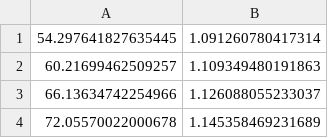
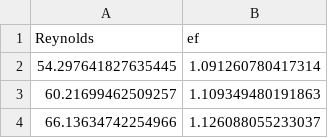
Before and after one commit to ablizarbe/Microprop, a CSV file: ef_data.csv, drawn as a sheet; only a part is shown; the shorter side is filled out with more unchanged rows; the diff names each change by its address in the sheet, - before the commit and + after, or states it on an @@ line.

```diff
--- a/ef_data.csv
+++ b/ef_data.csv
+row 1: Reynolds | ef
```
Also changed, not shown: eNu_data.csv.
